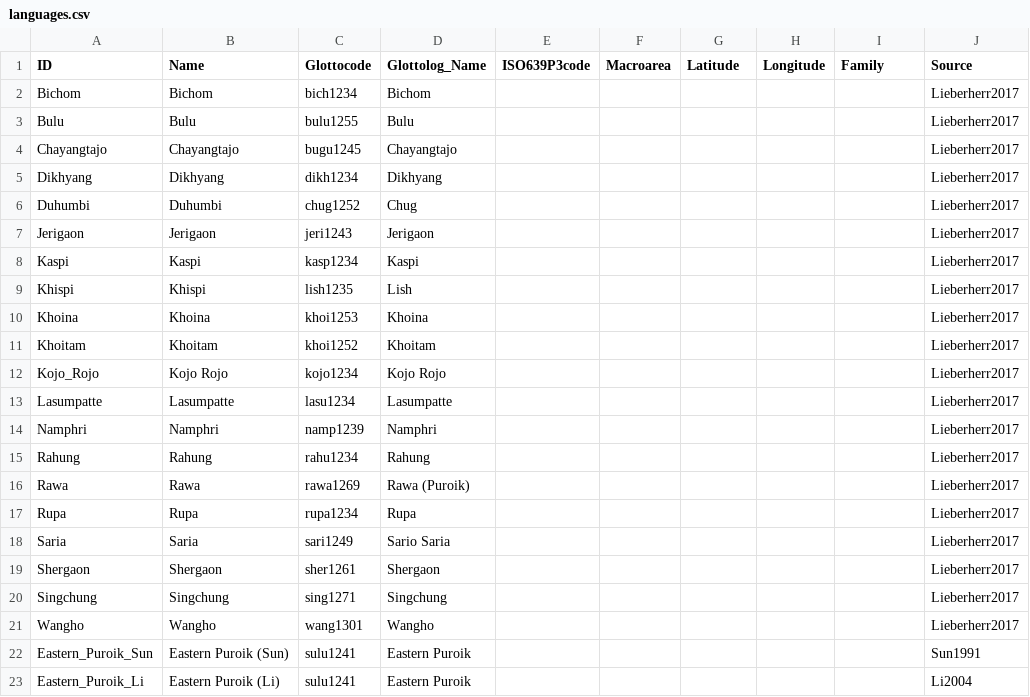
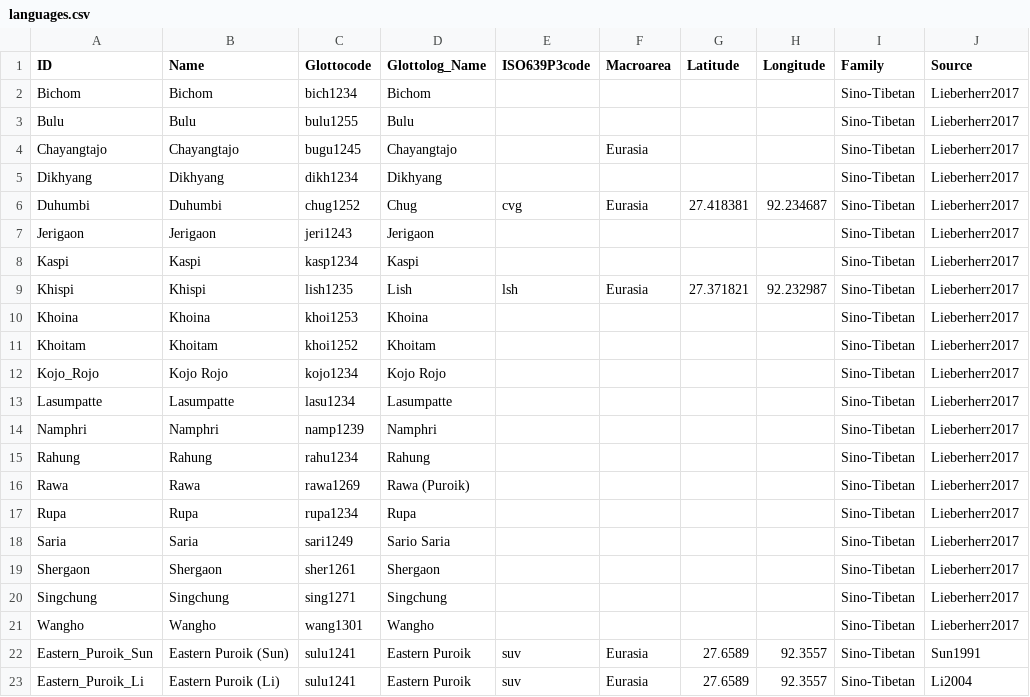
Before and after one commit to lexibank/lieberherrkhobwa, a CSV file: cldf/languages.csv, drawn as a sheet; only a part is shown; the diff names each change by its address in the sheet, - before the commit and + after, or states it on an @@ line.

```diff
--- a/cldf/languages.csv
+++ b/cldf/languages.csv
-I2:I23 (Family): (empty)
+I2:I23 (Family): Sino-Tibetan
-F4 (Macroarea): (empty)
+F4 (Macroarea): Eurasia
-E6 (ISO639P3code): (empty)
+E6 (ISO639P3code): cvg
-F6 (Macroarea): (empty)
+F6 (Macroarea): Eurasia
-G6 (Latitude): (empty)
+G6 (Latitude): 27.418381
-H6 (Longitude): (empty)
+H6 (Longitude): 92.234687
-E9 (ISO639P3code): (empty)
+E9 (ISO639P3code): lsh
-F9 (Macroarea): (empty)
+F9 (Macroarea): Eurasia
-G9 (Latitude): (empty)
+G9 (Latitude): 27.371821
-H9 (Longitude): (empty)
+H9 (Longitude): 92.232987
-E22:E23 (ISO639P3code): (empty)
+E22:E23 (ISO639P3code): suv
-F22:F23 (Macroarea): (empty)
+F22:F23 (Macroarea): Eurasia
-G22:G23 (Latitude): (empty)
+G22:G23 (Latitude): 27.6589
-H22:H23 (Longitude): (empty)
+H22:H23 (Longitude): 92.3557
```
Also changed, not shown: cldf/cognates.csv, cldf/forms.csv, 8 other files.
